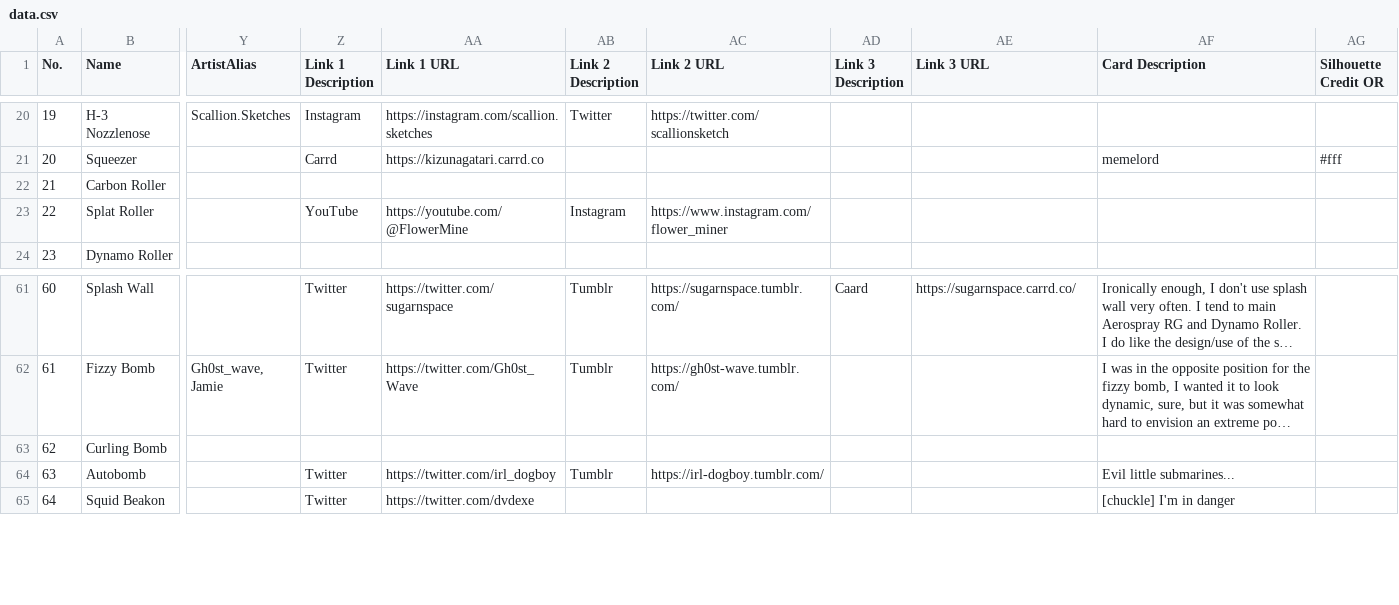
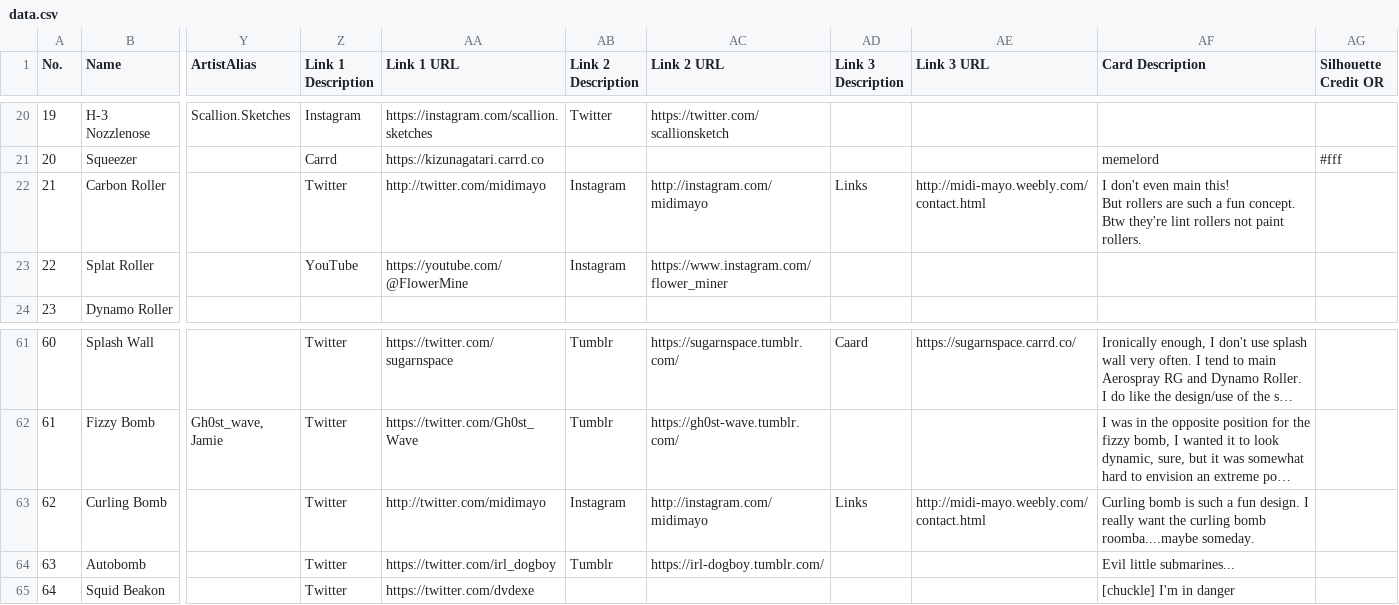
Before and after one commit to ArtySiege/ArtySiege.github.io, a CSV file: public/data.csv, drawn as a sheet; only a part is shown, gaps mark what is left out; long unchanged cells end in …; ↵ is a line break in a cell; the diff names each change by its address in the sheet, - before the commit and + after, or states it on an @@ line.

```diff
--- a/public/data.csv
+++ b/public/data.csv
-Z22 (Link 1 Description): (empty)
+Z22 (Link 1 Description): Twitter
-AA22 (Link 1 URL): (empty)
+AA22 (Link 1 URL): http://twitter.com/midimayo
-AB22 (Link 2 Description): (empty)
+AB22 (Link 2 Description): Instagram
-AC22 (Link 2 URL): (empty)
+AC22 (Link 2 URL): http://instagram.com/midimayo
-AD22 (Link 3 Description): (empty)
+AD22 (Link 3 Description): Links
-AE22 (Link 3 URL): (empty)
+AE22 (Link 3 URL): http://midi-mayo.weebly.com/contact.html
-AF22 (Card Description): (empty)
+AF22 (Card Description): I don't even main this! ↵ But rollers are such a fun concept. Btw they're lint rollers not paint rollers.
-Z63 (Link 1 Description): (empty)
+Z63 (Link 1 Description): Twitter
-AA63 (Link 1 URL): (empty)
+AA63 (Link 1 URL): http://twitter.com/midimayo
-AB63 (Link 2 Description): (empty)
+AB63 (Link 2 Description): Instagram
-AC63 (Link 2 URL): (empty)
+AC63 (Link 2 URL): http://instagram.com/midimayo
-AD63 (Link 3 Description): (empty)
+AD63 (Link 3 Description): Links
-AE63 (Link 3 URL): (empty)
+AE63 (Link 3 URL): http://midi-mayo.weebly.com/contact.html
-AF63 (Card Description): (empty)
+AF63 (Card Description): Curling bomb is such a fun design. I really want the curling bomb roomba....maybe someday.
```
Also changed, not shown: 12 other files.
